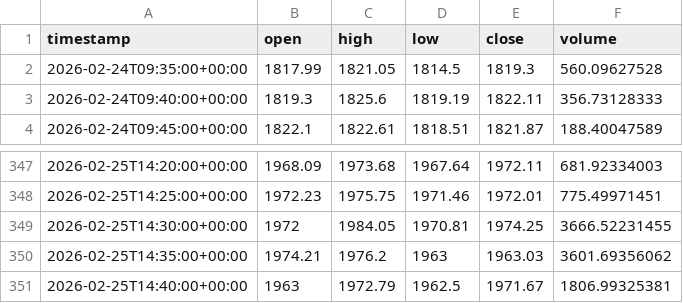
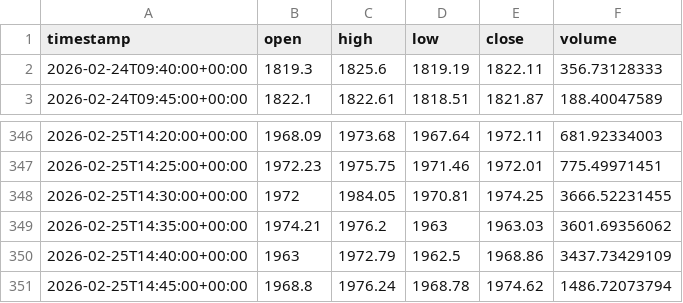
Before and after one commit to MarTen-10/Trading-bot, a CSV file: horus/data/raw/crypto/ETHUSD_5m.csv, drawn as a sheet; only a part is shown, gaps mark what is left out.

Commit message:
Add autonomous strategy selection and gated crypto paper-session execution

```diff
--- a/horus/data/raw/crypto/ETHUSD_5m.csv
+++ b/horus/data/raw/crypto/ETHUSD_5m.csv
@@ -1,3 +1,2 @@
 timestamp,open,high,low,close,volume
-2026-02-24T09:35:00+00:00,1817.99,1821.05,1814.5,1819.3,560.09627528
 2026-02-24T09:40:00+00:00,1819.3,1825.6,1819.19,1822.11,356.73128333
@@ -350,2 +349,3 @@ timestamp,open,high,low,close,volume
 2026-02-25T14:35:00+00:00,1974.21,1976.2,1963,1963.03,3601.69356062
-2026-02-25T14:40:00+00:00,1963,1972.79,1962.5,1971.67,1806.99325381
+2026-02-25T14:40:00+00:00,1963,1972.79,1962.5,1968.86,3437.73429109
+2026-02-25T14:45:00+00:00,1968.8,1976.24,1968.78,1974.62,1486.72073794
```
Also changed, not shown: horus/data/raw/crypto/BTCUSD_5m.csv, horus/data/raw/crypto/SOLUSD_5m.csv, 26 other files.
